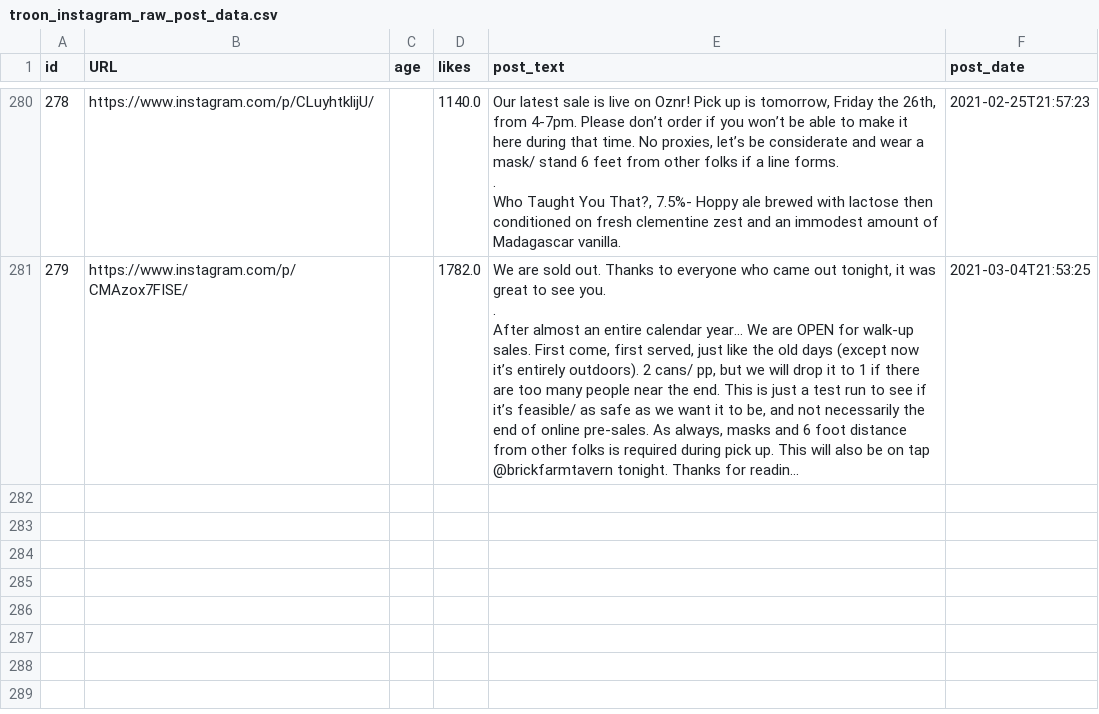
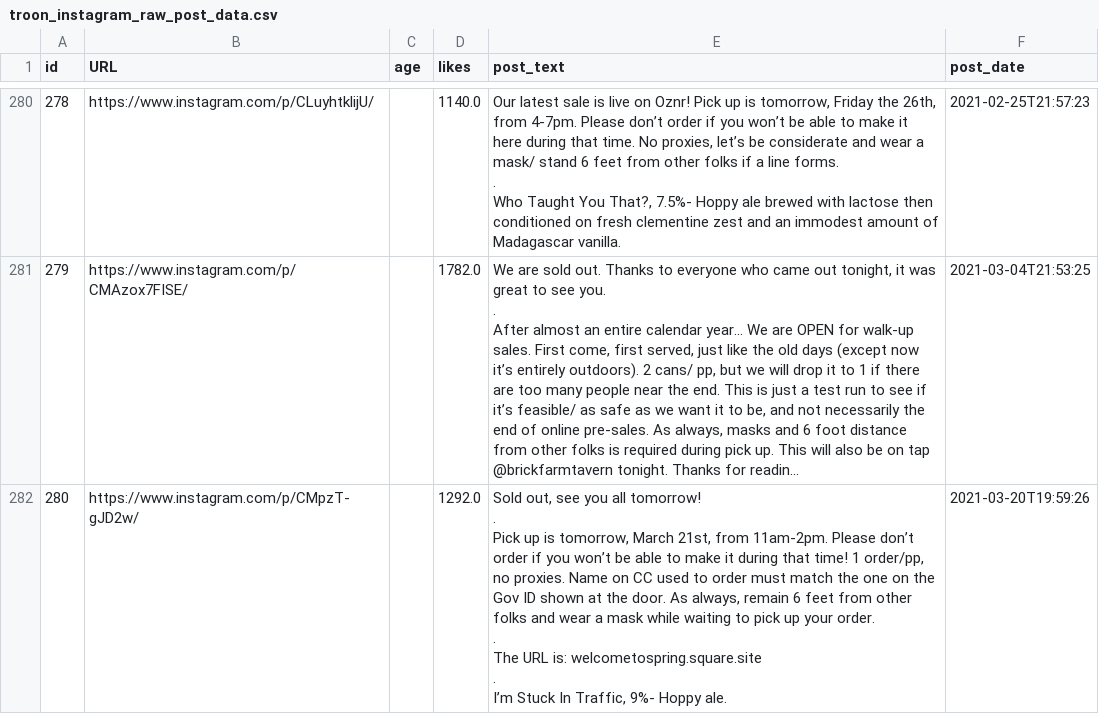
Before and after one commit to dmnapolitano/troon_release_prediction, a CSV file: troon_instagram_raw_post_data.csv, drawn as a sheet; only a part is shown, gaps mark what is left out; long unchanged cells end in …; ↵ is a line break in a cell; the diff names each change by its address in the sheet, - before the commit and + after, or states it on an @@ line.

Commit message:
Another TROON release

```diff
--- a/troon_instagram_raw_post_data.csv
+++ b/troon_instagram_raw_post_data.csv
+row 282: 280 | https://www.instagram.com/p/CMpzT-gJD2w/ |  | 1292.0 | Sold out, see you all tomorrow! ↵ . ↵ Pick up is tomorrow, March 21st, from 11am-2pm. Please don’t order if you won’t be able to make it during that time! 1 order/pp, no proxies. Name on CC used to order must match the one on the Gov ID shown at the door. As always, remain 6 feet from other folks and wear a mask while waiting to pick up your order. ↵ . ↵ The URL is: welcometospring.square.site ↵ . ↵ I’m Stuck In Traffic, 9%- Hoppy ale. | 2021-03-20T19:59:26
```
Also changed, not shown: troon_instagram_clean_post_data.csv, troon_instagram_post_beer_attributes.csv.
